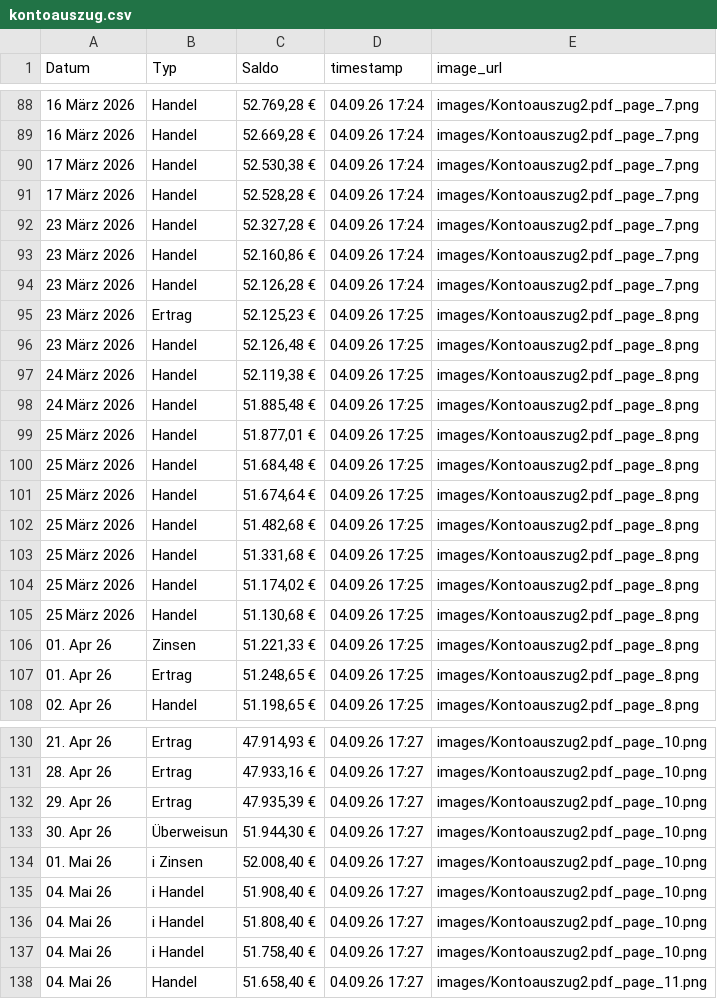
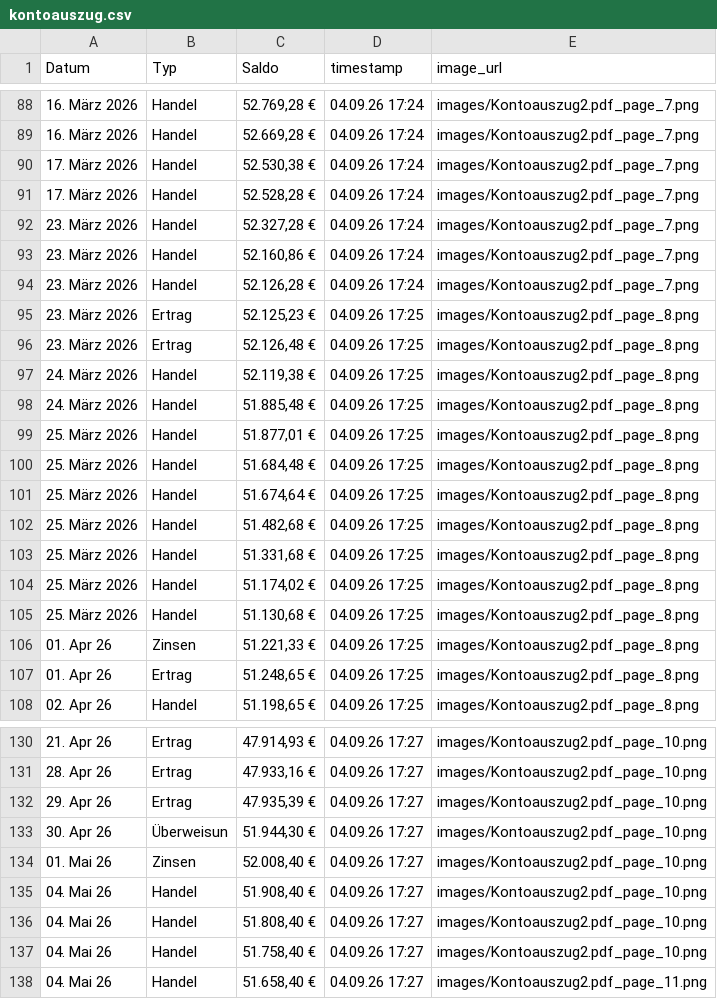
Before and after one commit to jWinman91/AI-Agent-OCR, a CSV file: evaluate_extractor/ground_truth/kontoauszug.csv, drawn as a sheet; only a part is shown, gaps mark what is left out; the diff covers the shown part only.

```diff
--- a/evaluate_extractor/ground_truth/kontoauszug.csv
+++ b/evaluate_extractor/ground_truth/kontoauszug.csv
@@ -88,19 +88,19 @@ Datum,Typ,Saldo,timestamp,image_url
-16 März 2026,Handel,"52.769,28 €",04.09.26 17:24,images/Kontoauszug2.pdf_page_7.png
-16 März 2026,Handel,"52.669,28 €",04.09.26 17:24,images/Kontoauszug2.pdf_page_7.png
-17 März 2026,Handel,"52.530,38 €",04.09.26 17:24,images/Kontoauszug2.pdf_page_7.png
-17 März 2026,Handel,"52.528,28 €",04.09.26 17:24,images/Kontoauszug2.pdf_page_7.png
-23 März 2026,Handel,"52.327,28 €",04.09.26 17:24,images/Kontoauszug2.pdf_page_7.png
-23 März 2026,Handel,"52.160,86 €",04.09.26 17:24,images/Kontoauszug2.pdf_page_7.png
-23 März 2026,Handel,"52.126,28 €",04.09.26 17:24,images/Kontoauszug2.pdf_page_7.png
-23 März 2026,Ertrag,"52.125,23 €",04.09.26 17:25,images/Kontoauszug2.pdf_page_8.png
-23 März 2026,Handel,"52.126,48 €",04.09.26 17:25,images/Kontoauszug2.pdf_page_8.png
-24 März 2026,Handel,"52.119,38 €",04.09.26 17:25,images/Kontoauszug2.pdf_page_8.png
-24 März 2026,Handel,"51.885,48 €",04.09.26 17:25,images/Kontoauszug2.pdf_page_8.png
-25 März 2026,Handel,"51.877,01 €",04.09.26 17:25,images/Kontoauszug2.pdf_page_8.png
-25 März 2026,Handel,"51.684,48 €",04.09.26 17:25,images/Kontoauszug2.pdf_page_8.png
-25 März 2026,Handel,"51.674,64 €",04.09.26 17:25,images/Kontoauszug2.pdf_page_8.png
-25 März 2026,Handel,"51.482,68 €",04.09.26 17:25,images/Kontoauszug2.pdf_page_8.png
-25 März 2026,Handel,"51.331,68 €",04.09.26 17:25,images/Kontoauszug2.pdf_page_8.png
-25 März 2026,Handel,"51.174,02 €",04.09.26 17:25,images/Kontoauszug2.pdf_page_8.png
-25 März 2026,Handel,"51.130,68 €",04.09.26 17:25,images/Kontoauszug2.pdf_page_8.png
+16. März 2026,Handel,"52.769,28 €",04.09.26 17:24,images/Kontoauszug2.pdf_page_7.png
+16. März 2026,Handel,"52.669,28 €",04.09.26 17:24,images/Kontoauszug2.pdf_page_7.png
+17. März 2026,Handel,"52.530,38 €",04.09.26 17:24,images/Kontoauszug2.pdf_page_7.png
+17. März 2026,Handel,"52.528,28 €",04.09.26 17:24,images/Kontoauszug2.pdf_page_7.png
+23. März 2026,Handel,"52.327,28 €",04.09.26 17:24,images/Kontoauszug2.pdf_page_7.png
+23. März 2026,Handel,"52.160,86 €",04.09.26 17:24,images/Kontoauszug2.pdf_page_7.png
+23. März 2026,Handel,"52.126,28 €",04.09.26 17:24,images/Kontoauszug2.pdf_page_7.png
+23. März 2026,Ertrag,"52.125,23 €",04.09.26 17:25,images/Kontoauszug2.pdf_page_8.png
+23. März 2026,Ertrag,"52.126,48 €",04.09.26 17:25,images/Kontoauszug2.pdf_page_8.png
+24. März 2026,Handel,"52.119,38 €",04.09.26 17:25,images/Kontoauszug2.pdf_page_8.png
+24. März 2026,Handel,"51.885,48 €",04.09.26 17:25,images/Kontoauszug2.pdf_page_8.png
+25. März 2026,Handel,"51.877,01 €",04.09.26 17:25,images/Kontoauszug2.pdf_page_8.png
+25. März 2026,Handel,"51.684,48 €",04.09.26 17:25,images/Kontoauszug2.pdf_page_8.png
+25. März 2026,Handel,"51.674,64 €",04.09.26 17:25,images/Kontoauszug2.pdf_page_8.png
+25. März 2026,Handel,"51.482,68 €",04.09.26 17:25,images/Kontoauszug2.pdf_page_8.png
+25. März 2026,Handel,"51.331,68 €",04.09.26 17:25,images/Kontoauszug2.pdf_page_8.png
+25. März 2026,Handel,"51.174,02 €",04.09.26 17:25,images/Kontoauszug2.pdf_page_8.png
+25. März 2026,Handel,"51.130,68 €",04.09.26 17:25,images/Kontoauszug2.pdf_page_8.png
 01. Apr 26,Zinsen,"51.221,33 €",04.09.26 17:25,images/Kontoauszug2.pdf_page_8.png
@@ -133,6 +133,6 @@ Datum,Typ,Saldo,timestamp,image_url
 30. Apr 26,Überweisun,"51.944,30 €",04.09.26 17:27,images/Kontoauszug2.pdf_page_10.png
-01. Mai 26,i Zinsen,"52.008,40 €",04.09.26 17:27,images/Kontoauszug2.pdf_page_10.png
-04. Mai 26,i Handel,"51.908,40 €",04.09.26 17:27,images/Kontoauszug2.pdf_page_10.png
-04. Mai 26,i Handel,"51.808,40 €",04.09.26 17:27,images/Kontoauszug2.pdf_page_10.png
-04. Mai 26,i Handel,"51.758,40 €",04.09.26 17:27,images/Kontoauszug2.pdf_page_10.png
+01. Mai 26,Zinsen,"52.008,40 €",04.09.26 17:27,images/Kontoauszug2.pdf_page_10.png
+04. Mai 26,Handel,"51.908,40 €",04.09.26 17:27,images/Kontoauszug2.pdf_page_10.png
+04. Mai 26,Handel,"51.808,40 €",04.09.26 17:27,images/Kontoauszug2.pdf_page_10.png
+04. Mai 26,Handel,"51.758,40 €",04.09.26 17:27,images/Kontoauszug2.pdf_page_10.png
 04. Mai 26,Handel,"51.658,40 €",04.09.26 17:27,images/Kontoauszug2.pdf_page_11.png
```
Also changed, not shown: 1 added row and 30 edited cells elsewhere in this file.
